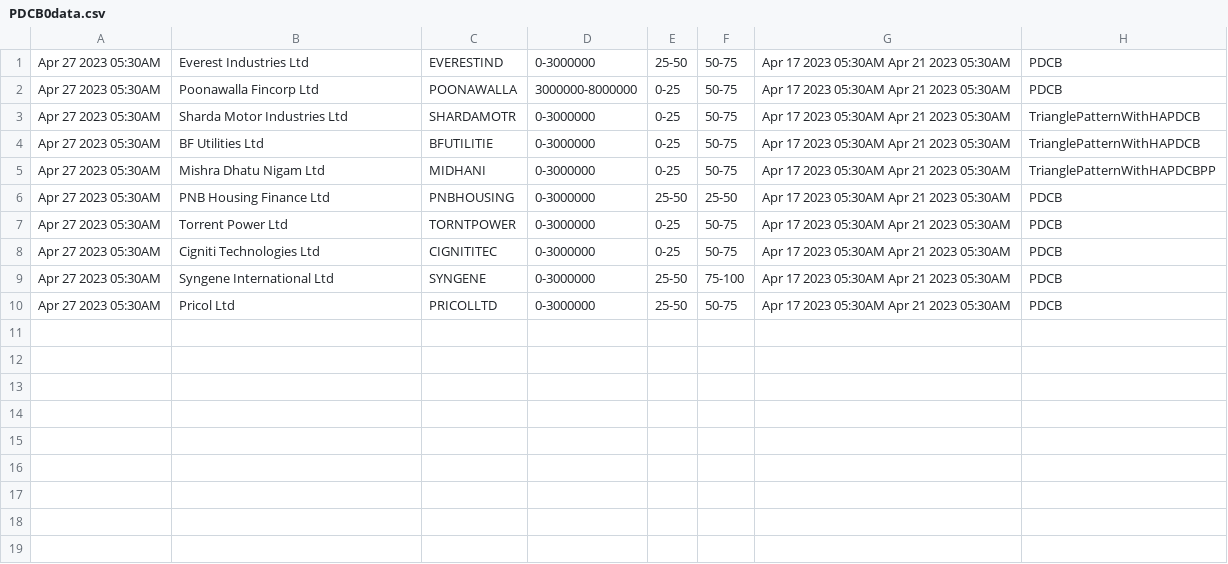
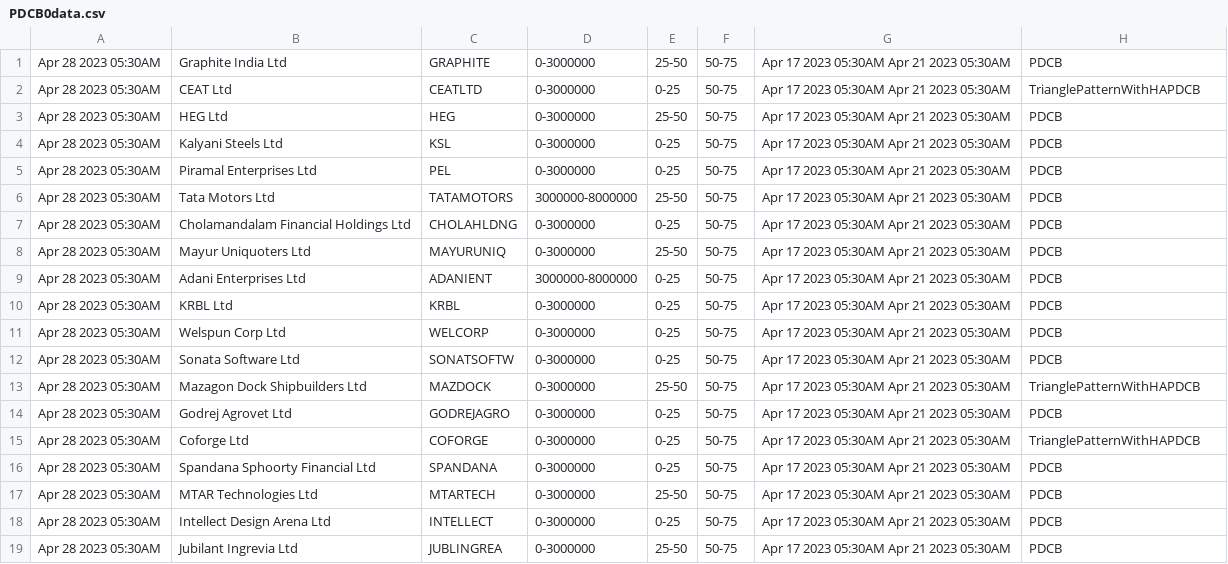
Before and after one commit to bentx/StockSpell, a CSV file: Results/today/PDCB0data.csv, drawn as a sheet.

```diff
--- a/Results/today/PDCB0data.csv
+++ b/Results/today/PDCB0data.csv
@@ -1,10 +1,19 @@
-Apr 27 2023 05:30AM,Everest Industries Ltd,EVERESTIND,0-3000000,25-50,50-75,Apr 17 2023 05:30AM Apr 21 2023 05:30AM,PDCB
-Apr 27 2023 05:30AM,Poonawalla Fincorp Ltd,POONAWALLA,3000000-8000000,0-25,50-75,Apr 17 2023 05:30AM Apr 21 2023 05:30AM,PDCB
-Apr 27 2023 05:30AM,Sharda Motor Industries Ltd,SHARDAMOTR,0-3000000,0-25,50-75,Apr 17 2023 05:30AM Apr 21 2023 05:30AM,TrianglePatternWithHAPDCB
-Apr 27 2023 05:30AM,BF Utilities Ltd,BFUTILITIE,0-3000000,0-25,50-75,Apr 17 2023 05:30AM Apr 21 2023 05:30AM,TrianglePatternWithHAPDCB
-Apr 27 2023 05:30AM,Mishra Dhatu Nigam Ltd,MIDHANI,0-3000000,0-25,50-75,Apr 17 2023 05:30AM Apr 21 2023 05:30AM,TrianglePatternWithHAPDCBPP
-Apr 27 2023 05:30AM,PNB Housing Finance Ltd,PNBHOUSING,0-3000000,25-50,25-50,Apr 17 2023 05:30AM Apr 21 2023 05:30AM,PDCB
-Apr 27 2023 05:30AM,Torrent Power Ltd,TORNTPOWER,0-3000000,0-25,50-75,Apr 17 2023 05:30AM Apr 21 2023 05:30AM,PDCB
-Apr 27 2023 05:30AM,Cigniti Technologies Ltd,CIGNITITEC,0-3000000,0-25,50-75,Apr 17 2023 05:30AM Apr 21 2023 05:30AM,PDCB
-Apr 27 2023 05:30AM,Syngene International Ltd,SYNGENE,0-3000000,25-50,75-100,Apr 17 2023 05:30AM Apr 21 2023 05:30AM,PDCB
-Apr 27 2023 05:30AM,Pricol Ltd,PRICOLLTD,0-3000000,25-50,50-75,Apr 17 2023 05:30AM Apr 21 2023 05:30AM,PDCB
+Apr 28 2023 05:30AM,Graphite India Ltd,GRAPHITE,0-3000000,25-50,50-75,Apr 17 2023 05:30AM Apr 21 2023 05:30AM,PDCB
+Apr 28 2023 05:30AM,CEAT Ltd,CEATLTD,0-3000000,0-25,50-75,Apr 17 2023 05:30AM Apr 21 2023 05:30AM,TrianglePatternWithHAPDCB
+Apr 28 2023 05:30AM,HEG Ltd,HEG,0-3000000,25-50,50-75,Apr 17 2023 05:30AM Apr 21 2023 05:30AM,PDCB
+Apr 28 2023 05:30AM,Kalyani Steels Ltd,KSL,0-3000000,0-25,50-75,Apr 17 2023 05:30AM Apr 21 2023 05:30AM,PDCB
+Apr 28 2023 05:30AM,Piramal Enterprises Ltd,PEL,0-3000000,0-25,50-75,Apr 17 2023 05:30AM Apr 21 2023 05:30AM,PDCB
+Apr 28 2023 05:30AM,Tata Motors Ltd,TATAMOTORS,3000000-8000000,25-50,50-75,Apr 17 2023 05:30AM Apr 21 2023 05:30AM,PDCB
+Apr 28 2023 05:30AM,Cholamandalam Financial Holdings Ltd,CHOLAHLDNG,0-3000000,0-25,50-75,Apr 17 2023 05:30AM Apr 21 2023 05:30AM,PDCB
+Apr 28 2023 05:30AM,Mayur Uniquoters Ltd,MAYURUNIQ,0-3000000,25-50,50-75,Apr 17 2023 05:30AM Apr 21 2023 05:30AM,PDCB
+Apr 28 2023 05:30AM,Adani Enterprises Ltd,ADANIENT,3000000-8000000,0-25,50-75,Apr 17 2023 05:30AM Apr 21 2023 05:30AM,PDCB
+Apr 28 2023 05:30AM,KRBL Ltd,KRBL,0-3000000,0-25,50-75,Apr 17 2023 05:30AM Apr 21 2023 05:30AM,PDCB
+Apr 28 2023 05:30AM,Welspun Corp Ltd,WELCORP,0-3000000,0-25,50-75,Apr 17 2023 05:30AM Apr 21 2023 05:30AM,PDCB
+Apr 28 2023 05:30AM,Sonata Software Ltd,SONATSOFTW,0-3000000,0-25,50-75,Apr 17 2023 05:30AM Apr 21 2023 05:30AM,PDCB
+Apr 28 2023 05:30AM,Mazagon Dock Shipbuilders Ltd,MAZDOCK,0-3000000,25-50,50-75,Apr 17 2023 05:30AM Apr 21 2023 05:30AM,TrianglePatternWithHAPDCB
+Apr 28 2023 05:30AM,Godrej Agrovet Ltd,GODREJAGRO,0-3000000,0-25,50-75,Apr 17 2023 05:30AM Apr 21 2023 05:30AM,PDCB
+Apr 28 2023 05:30AM,Coforge Ltd,COFORGE,0-3000000,0-25,50-75,Apr 17 2023 05:30AM Apr 21 2023 05:30AM,TrianglePatternWithHAPDCB
+Apr 28 2023 05:30AM,Spandana Sphoorty Financial Ltd,SPANDANA,0-3000000,0-25,50-75,Apr 17 2023 05:30AM Apr 21 2023 05:30AM,PDCB
+Apr 28 2023 05:30AM,MTAR Technologies Ltd,MTARTECH,0-3000000,25-50,50-75,Apr 17 2023 05:30AM Apr 21 2023 05:30AM,PDCB
+Apr 28 2023 05:30AM,Intellect Design Arena Ltd,INTELLECT,0-3000000,0-25,50-75,Apr 17 2023 05:30AM Apr 21 2023 05:30AM,PDCB
+Apr 28 2023 05:30AM,Jubilant Ingrevia Ltd,JUBLINGREA,0-3000000,25-50,50-75,Apr 17 2023 05:30AM Apr 21 2023 05:30AM,PDCB
```
Also changed, not shown: Results/details/1WA10data.csv, Results/details/1WA20data.csv, 25 other files.
